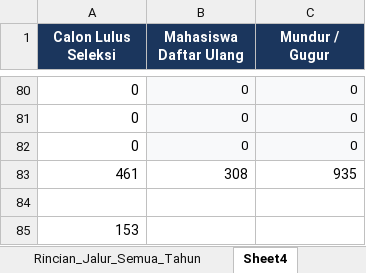
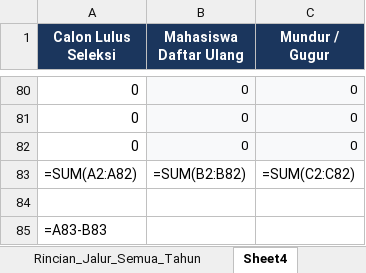
Before and after one commit to AuliaMuzhaffar/projek-magang-usk, an Excel workbook: analisa_peminatan_dan_daya_tampung/data/master_analisa_peminatan_dan_daya_tampung_2022_2026.xlsx, sheet Sheet4, drawn as a sheet; only a part is shown, gaps mark what is left out; values as stored, in another font and other column widths than the file's, no borders; formulas without a stored value are shown as written; removed rows and columns are numbered as before the commit, all else as after; the diff names each change by its address in the sheet, - before the commit and + after, or states it on an @@ line.

```diff
--- a/analisa_peminatan_dan_daya_tampung/data/master_analisa_peminatan_dan_daya_tampung_2022_2026.xlsx (sheet Sheet4)
+++ b/analisa_peminatan_dan_daya_tampung/data/master_analisa_peminatan_dan_daya_tampung_2022_2026.xlsx (sheet Sheet4)
-row 83: 461 | 308 | 935
+row 83: =SUM(A2:A82) | =SUM(B2:B82) | =SUM(C2:C82)
-A85 (Calon Lulus Seleksi): 153
+A85 (Calon Lulus Seleksi): =A83-B83
```
Also changed, not shown: sheet Diploma_3_Vokasi, sheet Sheet3, hidden cells, 6 other files.
